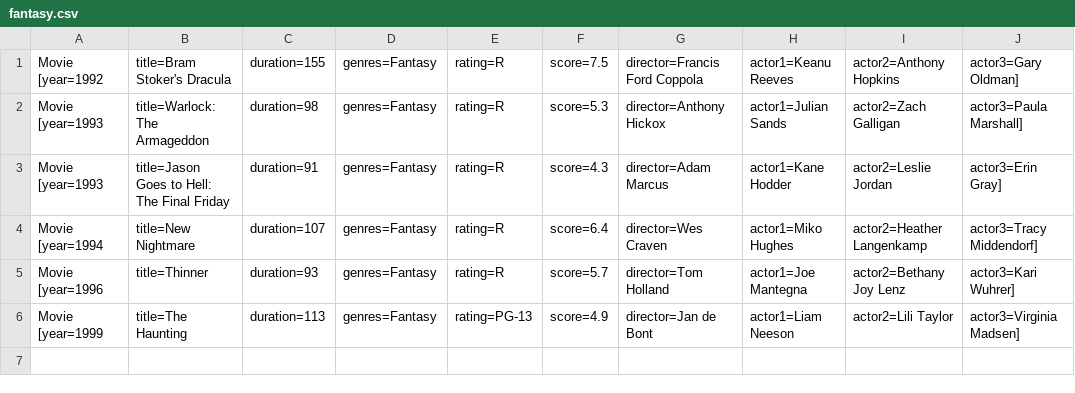
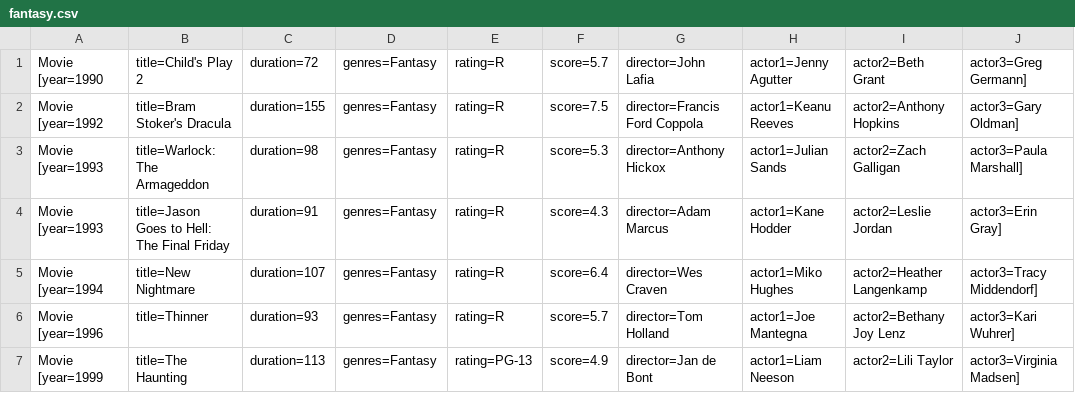
Before and after one commit to Hooolymax/comp249_A2, a CSV file: outputFiles/fantasy.csv, drawn as a sheet; the diff names each change by its address in the sheet, - before the commit and + after, or states it on an @@ line.

```diff
--- a/outputFiles/fantasy.csv
+++ b/outputFiles/fantasy.csv
+row 1: Movie [year=1990 | title=Child's Play 2 | duration=72 | genres=Fantasy | rating=R | score=5.7 | director=John Lafia | actor1=Jenny Agutter | actor2=Beth Grant | actor3=Greg Germann]
```
Also changed, not shown: inputFiles/Movies1990.csv, 2 other files.
